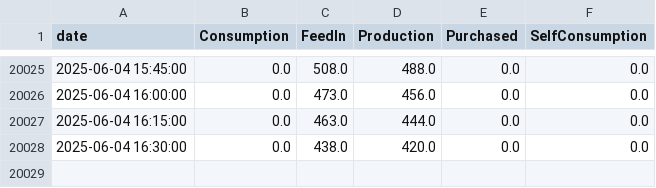
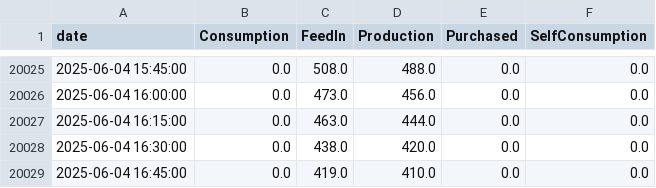
Before and after one commit to allison-dzubak/solar-energy-dashboard, a CSV file: meter_data.csv, drawn as a sheet; only a part is shown, gaps mark what is left out.

Commit message:
Updated meter data and html plots

```diff
--- a/meter_data.csv
+++ b/meter_data.csv
@@ -20028 +20028,2 @@ date,Consumption,FeedIn,Production,Purchased,SelfConsumption
 2025-06-04 16:30:00,0.0,438.0,420.0,0.0,0.0
+2025-06-04 16:45:00,0.0,419.0,410.0,0.0,0.0
```
Also changed, not shown: 2 other files.
